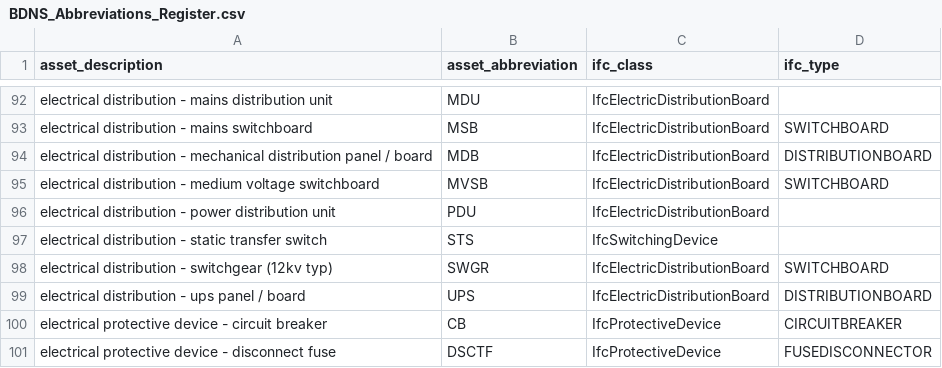
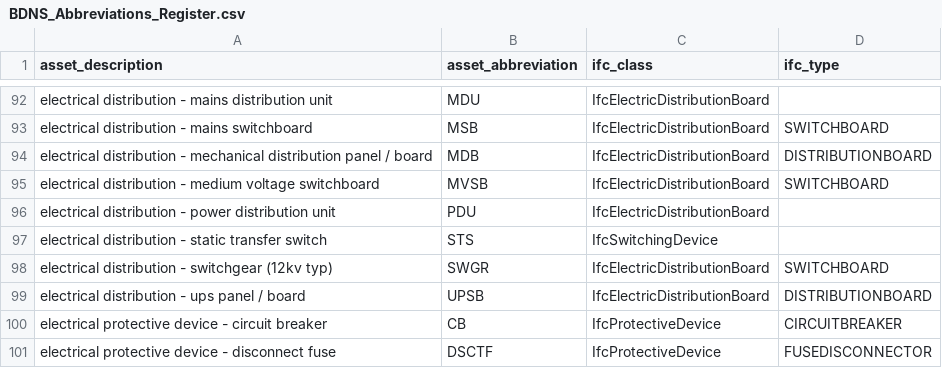
Before and after one commit to theodi/BDNS, a CSV file: BDNS_Abbreviations_Register.csv, drawn as a sheet; only a part is shown, gaps mark what is left out.

Commit message:
fixed typo on USB abbreviation

```diff
--- a/BDNS_Abbreviations_Register.csv
+++ b/BDNS_Abbreviations_Register.csv
@@ -98,3 +98,3 @@ electrical distribution - static transfer switch,STS,IfcSwitchingDevice,
 electrical distribution - switchgear (12kv typ),SWGR,IfcElectricDistributionBoard,SWITCHBOARD
-electrical distribution - ups panel / board,UPS,IfcElectricDistributionBoard,DISTRIBUTIONBOARD
+electrical distribution - ups panel / board,UPSB,IfcElectricDistributionBoard,DISTRIBUTIONBOARD
 electrical protective device - circuit breaker,CB,IfcProtectiveDevice,CIRCUITBREAKER
```
